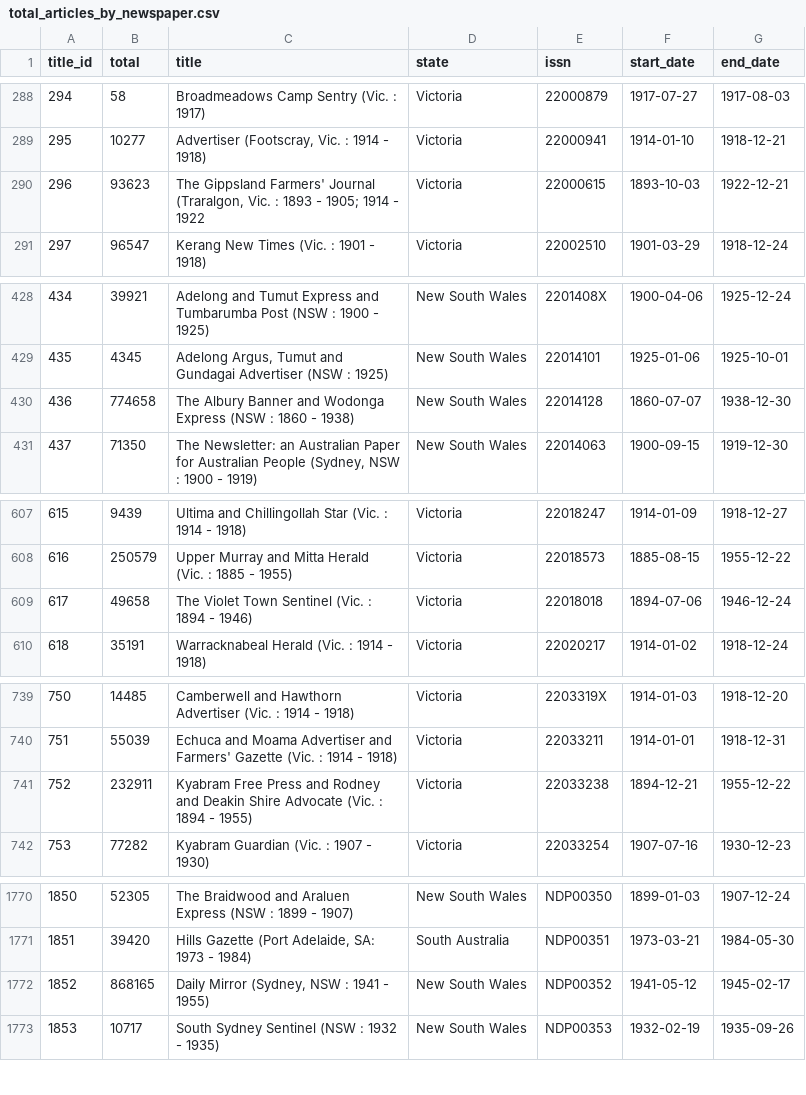
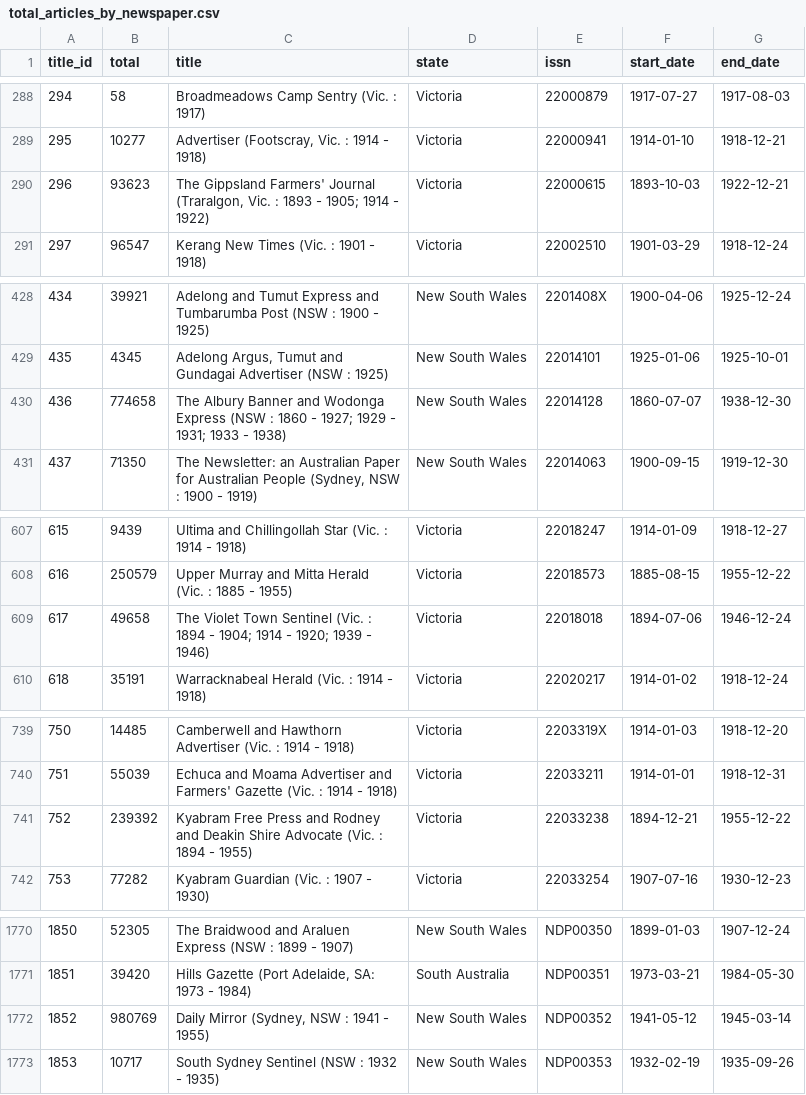
Before and after one commit to wragge/trove-newspaper-totals, a CSV file: data/total_articles_by_newspaper.csv, drawn as a sheet; only a part is shown, gaps mark what is left out; the diff covers the shown part only.

```diff
--- a/data/total_articles_by_newspaper.csv
+++ b/data/total_articles_by_newspaper.csv
@@ -289,3 +289,3 @@ title_id,total,title,state,issn,start_date,end_date
 295,10277,"Advertiser (Footscray, Vic. : 1914 - 1918)",Victoria,22000941,1914-01-10,1918-12-21
-296,93623,"The Gippsland Farmers' Journal (Traralgon, Vic. : 1893 - 1905; 1914 - 1922",Victoria,22000615,1893-10-03,1922-12-21
+296,93623,"The Gippsland Farmers' Journal (Traralgon, Vic. : 1893 - 1905; 1914 - 1922)",Victoria,22000615,1893-10-03,1922-12-21
 297,96547,Kerang New Times (Vic. : 1901 - 1918),Victoria,22002510,1901-03-29,1918-12-24
@@ -429,3 +429,3 @@ title_id,total,title,state,issn,start_date,end_date
 435,4345,"Adelong Argus, Tumut and Gundagai Advertiser (NSW : 1925)",New South Wales,22014101,1925-01-06,1925-10-01
-436,774658,The Albury Banner and Wodonga Express (NSW : 1860 - 1938),New South Wales,22014128,1860-07-07,1938-12-30
+436,774658,The Albury Banner and Wodonga Express (NSW : 1860 - 1927; 1929 - 1931; 1933 - 1938),New South Wales,22014128,1860-07-07,1938-12-30
 437,71350,"The Newsletter: an Australian Paper for Australian People (Sydney, NSW : 1900 - 1919)",New South Wales,22014063,1900-09-15,1919-12-30
@@ -608,3 +608,3 @@ title_id,total,title,state,issn,start_date,end_date
 616,250579,Upper Murray and Mitta Herald (Vic. : 1885 - 1955),Victoria,22018573,1885-08-15,1955-12-22
-617,49658,The Violet Town Sentinel (Vic. : 1894 - 1946),Victoria,22018018,1894-07-06,1946-12-24
+617,49658,The Violet Town Sentinel (Vic. : 1894 - 1904; 1914 - 1920; 1939 - 1946),Victoria,22018018,1894-07-06,1946-12-24
 618,35191,Warracknabeal Herald (Vic. : 1914 - 1918),Victoria,22020217,1914-01-02,1918-12-24
@@ -740,3 +740,3 @@ title_id,total,title,state,issn,start_date,end_date
 751,55039,Echuca and Moama Advertiser and Farmers' Gazette (Vic. : 1914 - 1918),Victoria,22033211,1914-01-01,1918-12-31
-752,232911,Kyabram Free Press and Rodney and Deakin Shire Advocate (Vic. : 1894 - 1955),Victoria,22033238,1894-12-21,1955-12-22
+752,239392,Kyabram Free Press and Rodney and Deakin Shire Advocate (Vic. : 1894 - 1955),Victoria,22033238,1894-12-21,1955-12-22
 753,77282,Kyabram Guardian (Vic. : 1907 - 1930),Victoria,22033254,1907-07-16,1930-12-23
@@ -1771,3 +1771,3 @@ title_id,total,title,state,issn,start_date,end_date
 1851,39420,"Hills Gazette (Port Adelaide, SA: 1973 - 1984)",South Australia,NDP00351,1973-03-21,1984-05-30
-1852,868165,"Daily Mirror (Sydney, NSW : 1941 - 1955)",New South Wales,NDP00352,1941-05-12,1945-02-17
+1852,980769,"Daily Mirror (Sydney, NSW : 1941 - 1955)",New South Wales,NDP00352,1941-05-12,1945-03-14
 1853,10717,South Sydney Sentinel (NSW : 1932 - 1935),New South Wales,NDP00353,1932-02-19,1935-09-26
```
Also changed, not shown: 1 edited cell elsewhere in this file, data/total_articles_by_category.csv, data/total_articles_by_year.csv, 2 other files.
